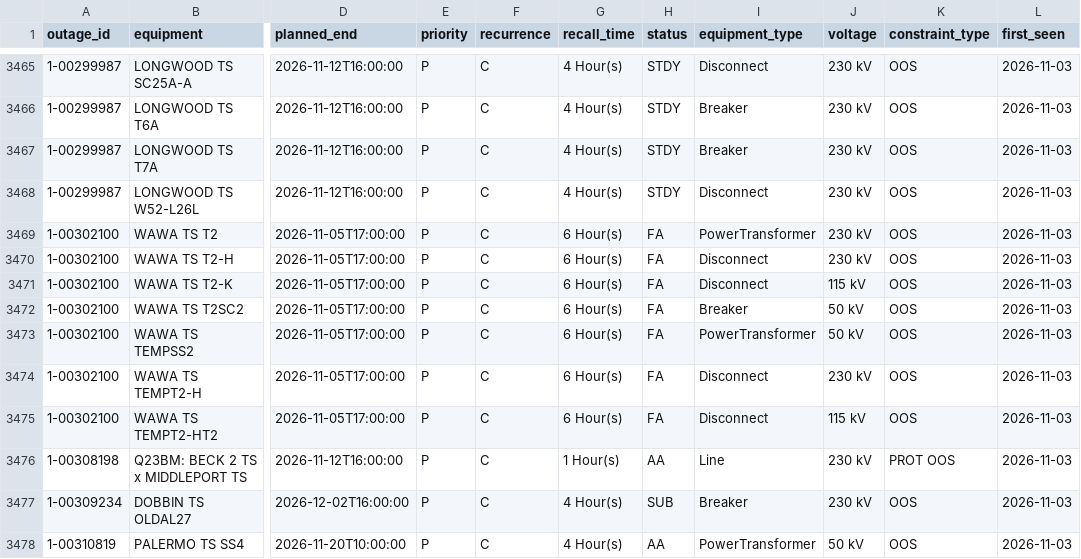
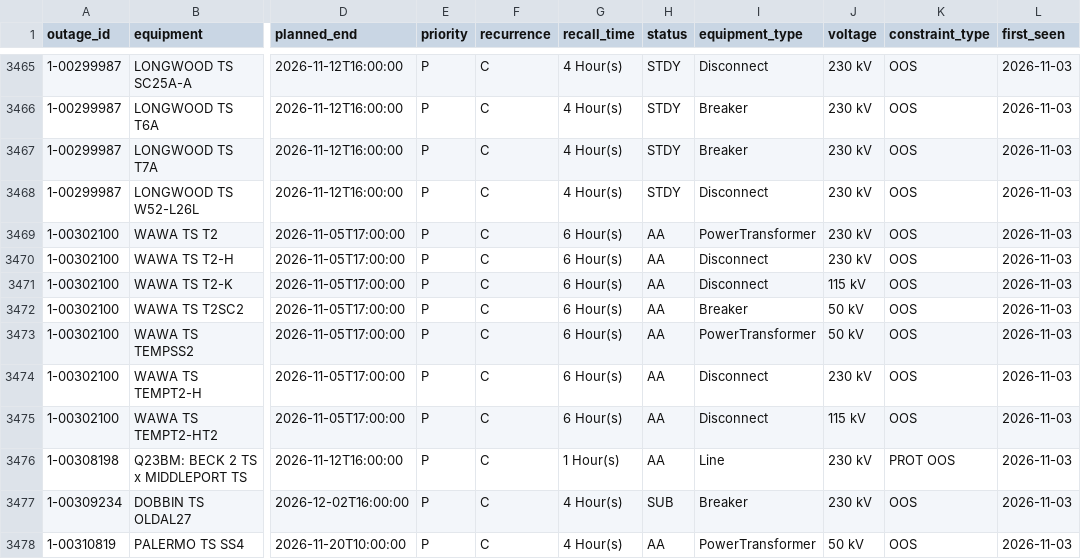
Before and after one commit to lulopdz/ontario-grid, a CSV file: data/transmission_outages.csv, drawn as a sheet; only a part is shown, gaps mark what is left out; the diff names each change by its address in the sheet, - before the commit and + after, or states it on an @@ line.

```diff
--- a/data/transmission_outages.csv
+++ b/data/transmission_outages.csv
-H3469:H3475 (status): FA
+H3469:H3475 (status): AA
```
Also changed, not shown: data/adequacy_outlook.csv, data/intertie_lmp/2026-11.csv, 1 other file.
